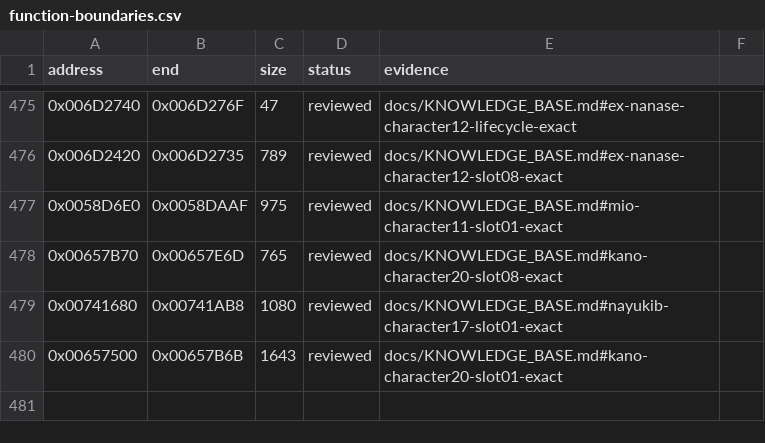
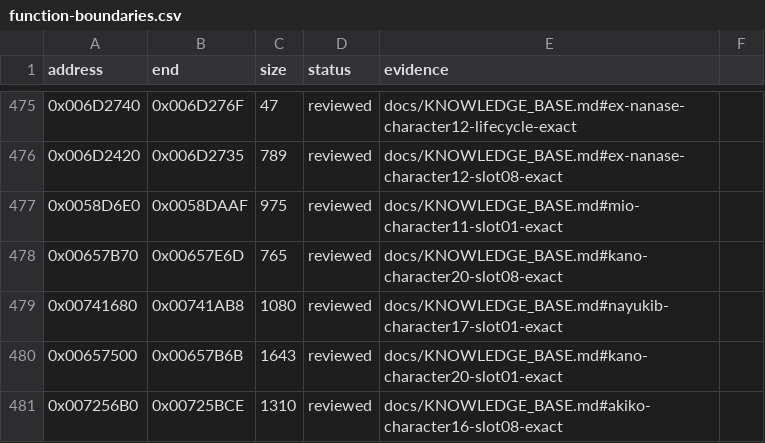
Before and after one commit to N0zoM1z0/Eternal-Fighter-Zero, a CSV file: config/function-boundaries.csv, drawn as a sheet; only a part is shown, gaps mark what is left out; the diff names each change by its address in the sheet, - before the commit and + after, or states it on an @@ line.

```diff
--- a/config/function-boundaries.csv
+++ b/config/function-boundaries.csv
+row 481: 0x007256B0 | 0x00725BCE | 1310 | reviewed | docs/KNOWLEDGE_BASE.md#akiko-character16-slot08-exact
```
Also changed, not shown: config/function-origins.csv, config/implemented.csv, 8 other files.
